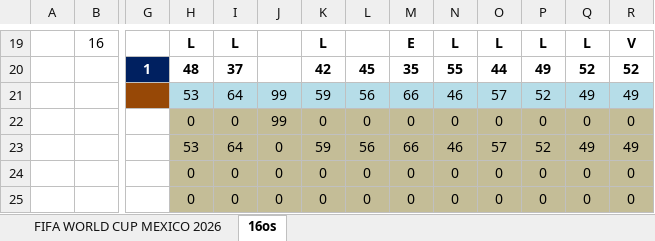
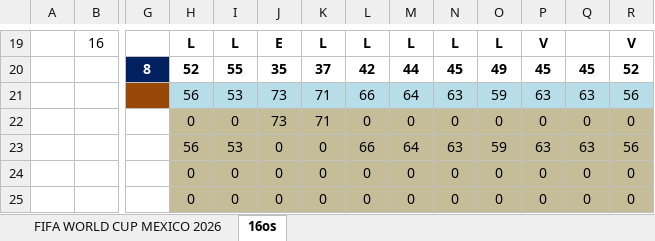
Before and after one commit to limondeagua-svg/Quiniela-World-Cup-Mexico-2026, an Excel workbook: quiniela_actualizada_2026.xlsx, sheet 16os, drawn as a sheet; only a part is shown, gaps mark what is left out; values as stored, in another font and other column widths than the file's, no borders; conditional formats not drawn; removed rows and columns are numbered as before the commit, all else as after; rows hold the shown columns only; the diff covers the shown part only; the diff names each change by its address in the sheet, - before the commit and + after, or states it on an @@ line.

```diff
--- a/quiniela_actualizada_2026.xlsx (sheet 16os)
+++ b/quiniela_actualizada_2026.xlsx (sheet 16os)
-J19: (empty)
+J19: E
-L19: (empty)
+L19: L
-M19: E
+M19: L
-P19: L
+P19: V
-Q19: L
+Q19: (empty)
-row 20:  |  | 1 | 48 | 37 |  | 42 | 45 | 35 | 55 | 44 | 49 | 52 | 52
-row 21:  |  |  | 53 | 64 | 99 | 59 | 56 | 66 | 46 | 57 | 52 | 49 | 49
+row 20:  |  | 8 | 52 | 55 | 35 | 37 | 42 | 44 | 45 | 49 | 45 | 45 | 52
+row 21:  |  |  | 56 | 53 | 73 | 71 | 66 | 64 | 63 | 59 | 63 | 63 | 56
-J22: 99
+J22: 73
-K22: 0
+K22: 71
-row 23:  |  |  | 53 | 64 | 0 | 59 | 56 | 66 | 46 | 57 | 52 | 49 | 49
+row 23:  |  |  | 56 | 53 | 0 | 0 | 66 | 64 | 63 | 59 | 63 | 63 | 56
```
Also changed, not shown: 4 added rows, 4 removed rows, 59 edited cells and cell formats elsewhere in this sheet, hidden cells.
